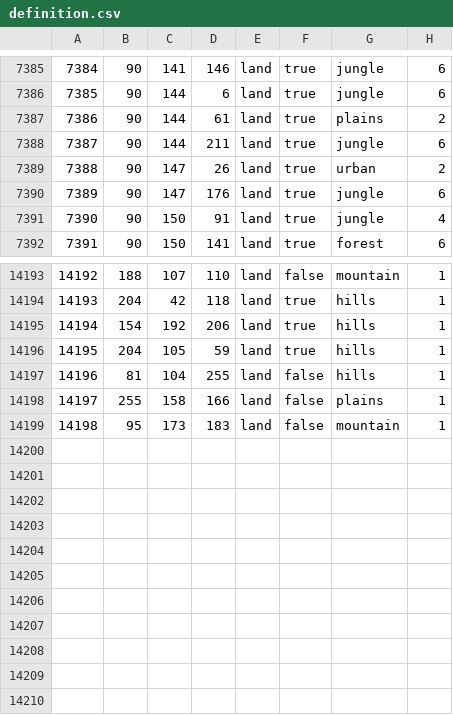
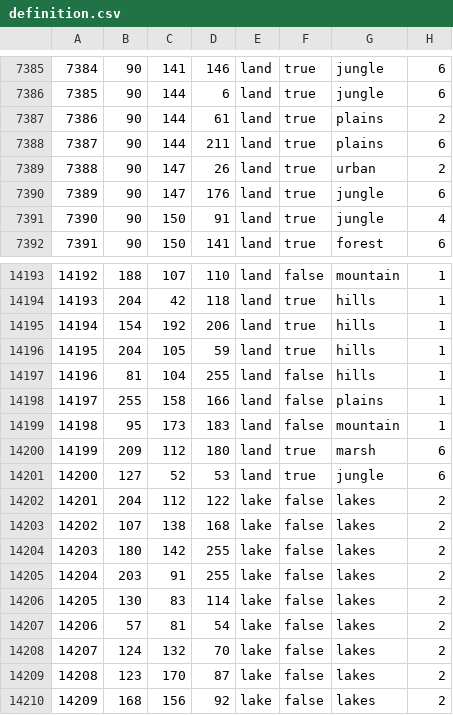
Before and after one commit to generalisofficial/tia2018, a CSV file: map/definition.csv, drawn as a sheet; only a part is shown, gaps mark what is left out.

```diff
--- a/map/definition.csv
+++ b/map/definition.csv
@@ -7387,3 +7387,3 @@
 7386;90;144;61;land;true;plains;2
-7387;90;144;211;land;true;jungle;6
+7387;90;144;211;land;true;plains;6
 7388;90;147;26;land;true;urban;2
@@ -14199 +14199,12 @@
 14198;95;173;183;land;false;mountain;1
+14199;209;112;180;land;true;marsh;6
+14200;127;52;53;land;true;jungle;6
+14201;204;112;122;lake;false;lakes;2
+14202;107;138;168;lake;false;lakes;2
+14203;180;142;255;lake;false;lakes;2
+14204;203;91;255;lake;false;lakes;2
+14205;130;83;114;lake;false;lakes;2
+14206;57;81;54;lake;false;lakes;2
+14207;124;132;70;lake;false;lakes;2
+14208;123;170;87;lake;false;lakes;2
+14209;168;156;92;lake;false;lakes;2
```
Also changed, not shown: map/adjacencies.csv, 54 other files.
